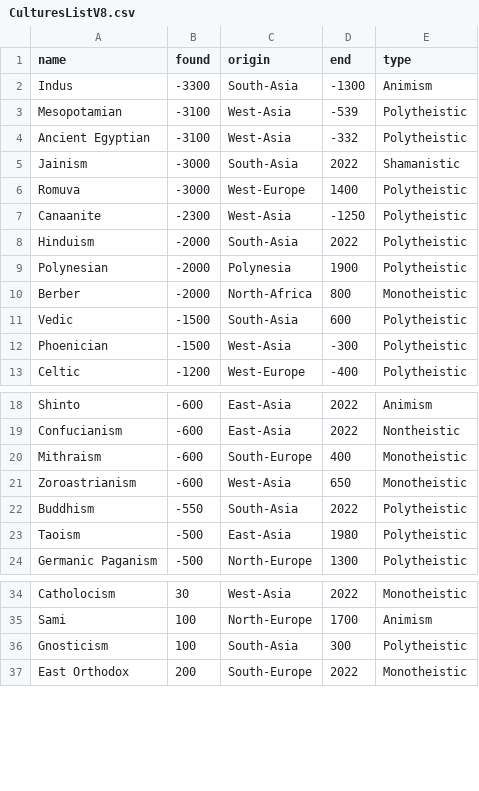
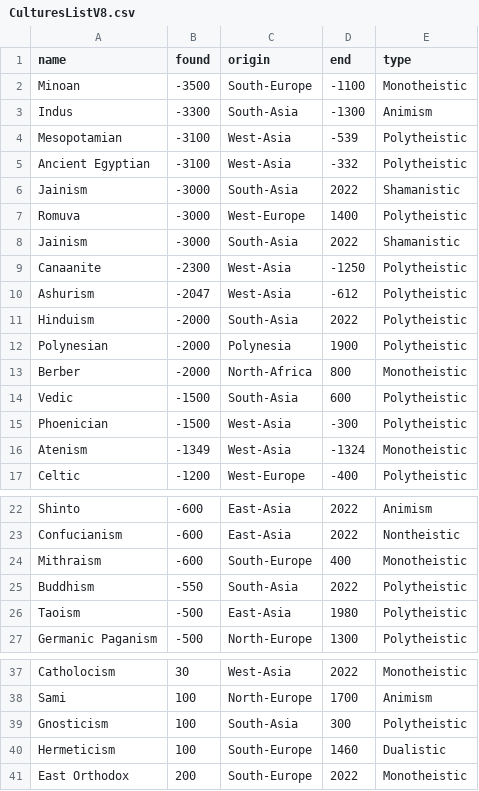
Before and after one commit to Gsevasto/Endangered-Religions, a CSV file: CulturesListV8.csv, drawn as a sheet; only a part is shown, gaps mark what is left out; removed rows and columns are numbered as before the commit, all else as after; the diff covers the shown part only; the diff names each change by its address in the sheet, - before the commit and + after, or states it on an @@ line.

```diff
--- a/CulturesListV8.csv
+++ b/CulturesListV8.csv
+row 2: Minoan | -3500 | South-Europe | -1100 | Monotheistic
+row 8: Jainism | -3000 | South-Asia | 2022 | Shamanistic
+row 10: Ashurism | -2047 | West-Asia | -612 | Polytheistic
+row 16: Atenism | -1349 | West-Asia | -1324 | Monotheistic
-row 21: Zoroastrianism | -600 | West-Asia | 650 | Monotheistic
+row 40: Hermeticism | 100 | South-Europe | 1460 | Dualistic
```
Also changed, not shown: 6 added rows, 10 removed rows and 1 edited cell elsewhere in this file, CulturesListV8EndOrder.csv, CulturesListV8NameOrder.csv, 4 other files.
